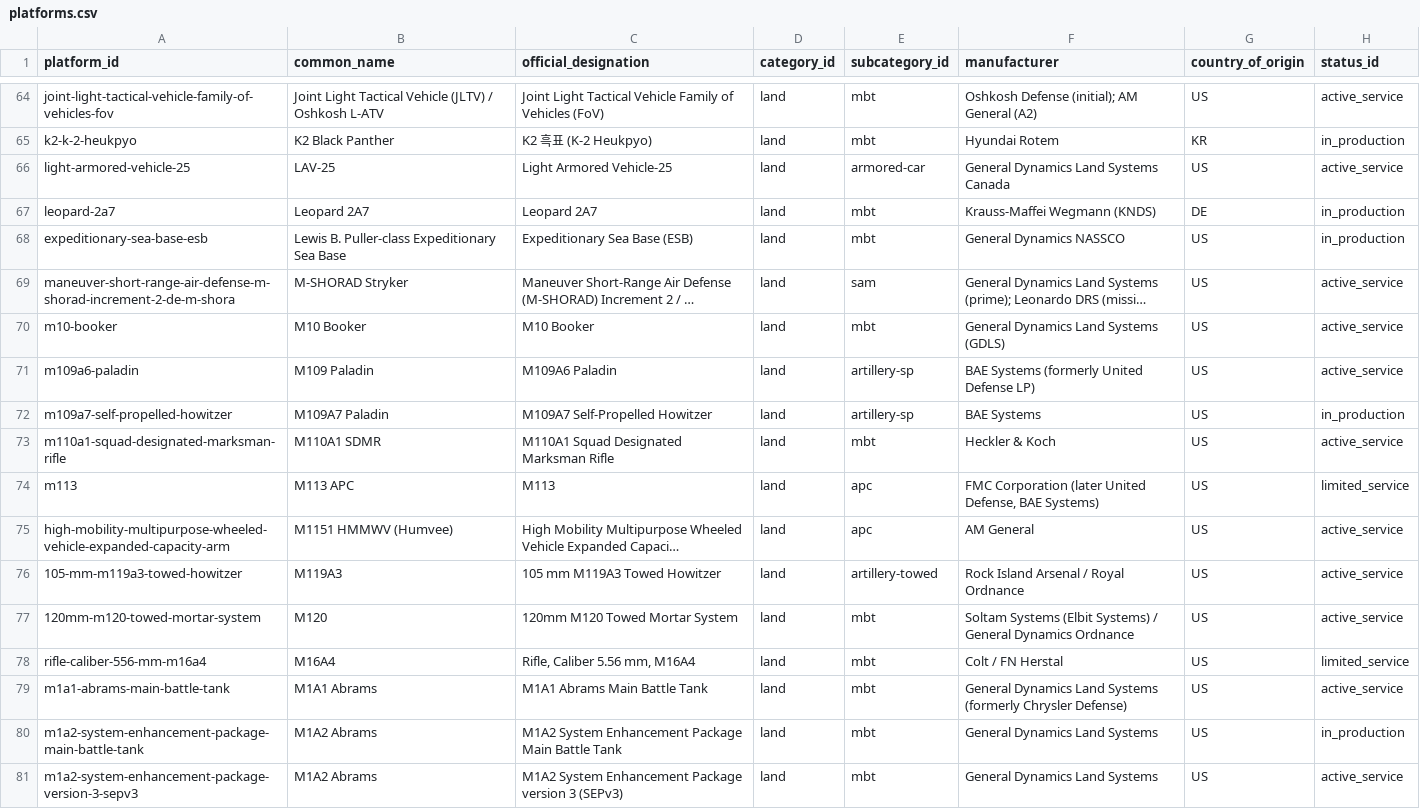
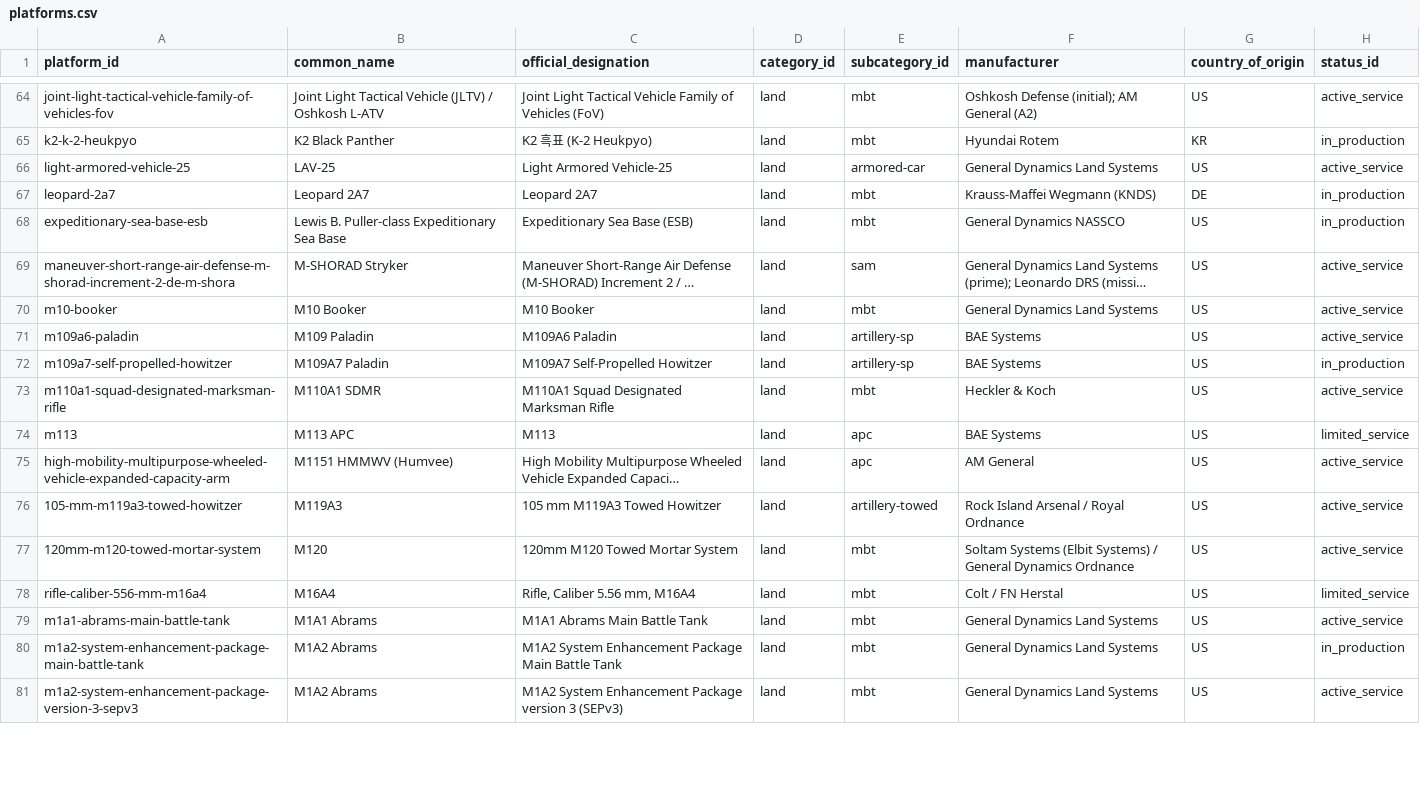
Before and after one commit to duketopceo/open-military-hardware-db, a CSV file: data/csv/platforms.csv, drawn as a sheet; only a part is shown, gaps mark what is left out; long unchanged cells end in …; the diff covers the shown part only; the diff names each change by its address in the sheet, - before the commit and + after, or states it on an @@ line.

Commit message:
fix: data quality audit — country codes, manufacturer normalization
- Fixed 5 XX country codes (AT4→SE, BMP-3→RU, M240B→BE, M982→US, NASAMS→NO)
- Normalized 53 manufacturer variants (130→95 unique)
- Cleaned markdown links and HTML entities from manufacturer fields
- Rebuilt all exports (JSON, CSV, SQLite, SQL dump)

```diff
--- a/data/csv/platforms.csv
+++ b/data/csv/platforms.csv
-F66 (manufacturer): General Dynamics Land Systems Canada
+F66 (manufacturer): General Dynamics Land Systems
-F70 (manufacturer): General Dynamics Land Systems (GDLS)
+F70 (manufacturer): General Dynamics Land Systems
-F71 (manufacturer): BAE Systems (formerly United Defense LP)
+F71 (manufacturer): BAE Systems
-F74 (manufacturer): FMC Corporation (later United Defense, BAE Systems)
+F74 (manufacturer): BAE Systems
-F79 (manufacturer): General Dynamics Land Systems (formerly Chrysler Defense)
+F79 (manufacturer): General Dynamics Land Systems
```
Also changed, not shown: 51 edited cells elsewhere in this file, 4 other files.
